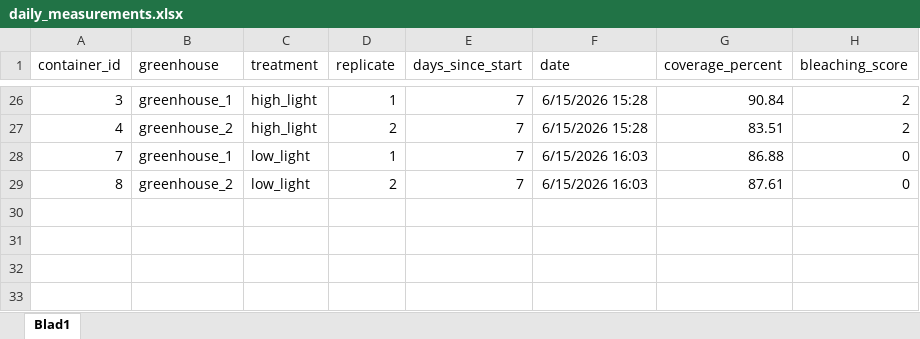
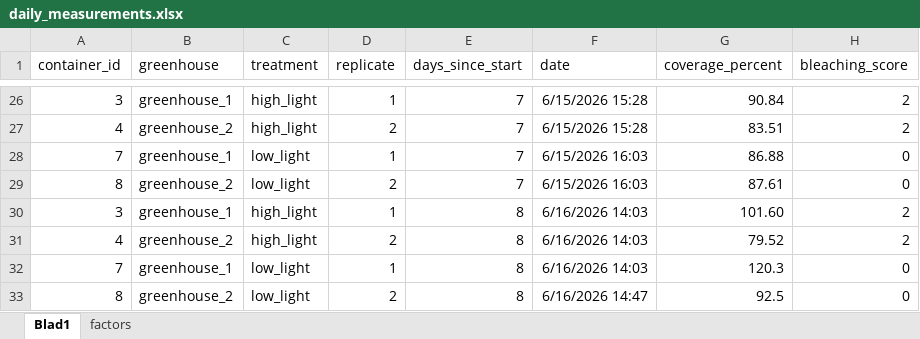
Before and after one commit to rubenuijtdewilligen/duckweed-rmbe, an Excel workbook: data/daily_measurements.xlsx, sheet Blad1, drawn as a sheet; only a part is shown, gaps mark what is left out; values as stored, in another font and other column widths than the file's, no borders; the diff names each change by its address in the sheet, - before the commit and + after, or states it on an @@ line.

Commit message:
Measurements day 8

```diff
--- a/data/daily_measurements.xlsx (sheet Blad1)
+++ b/data/daily_measurements.xlsx (sheet Blad1)
+sheet tab: factors
+row 30: 3 | greenhouse_1 | high_light | 1 | 8 | 6/16/2026 14:03 | 101.60 | 2
+row 31: 4 | greenhouse_2 | high_light | 2 | 8 | 6/16/2026 14:03 | 79.52 | 2
+row 32: 7 | greenhouse_1 | low_light | 1 | 8 | 6/16/2026 14:03 | 120.3 | 0
+row 33: 8 | greenhouse_2 | low_light | 2 | 8 | 6/16/2026 14:47 | 92.5 | 0
```
Also changed, not shown: 3 other files.
